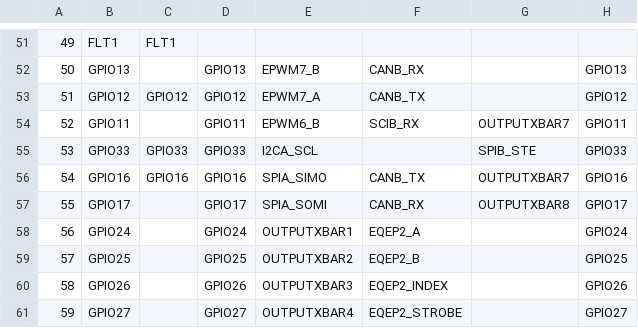
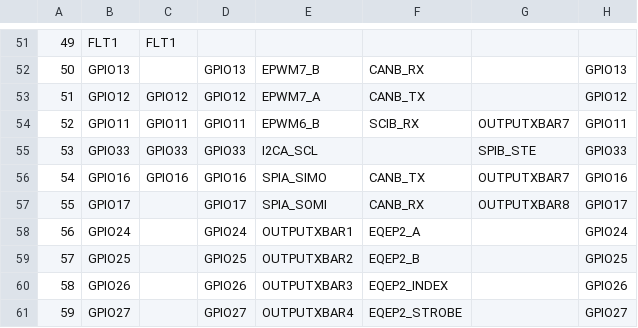
Before and after one commit to 12emilia21/Fault-Location-Implementation, a CSV file: buck_converter_dma_original/CPU1_RAM/syscfg/pinmux.csv, drawn as a sheet; only a part is shown, gaps mark what is left out; the diff names each change by its address in the sheet, - before the commit and + after, or states it on an @@ line.

```diff
--- a/buck_converter_dma_original/CPU1_RAM/syscfg/pinmux.csv
+++ b/buck_converter_dma_original/CPU1_RAM/syscfg/pinmux.csv
-C54: (empty)
+C54: GPIO11
```
Also changed, not shown: 46 other files.
